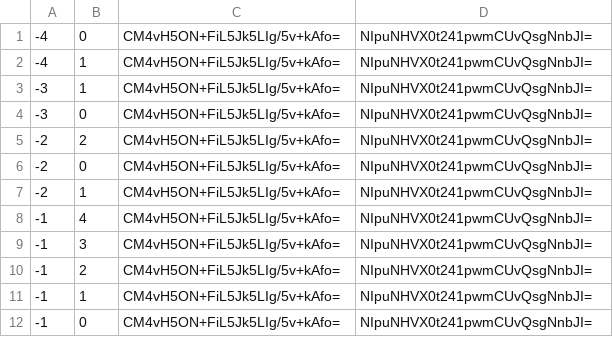
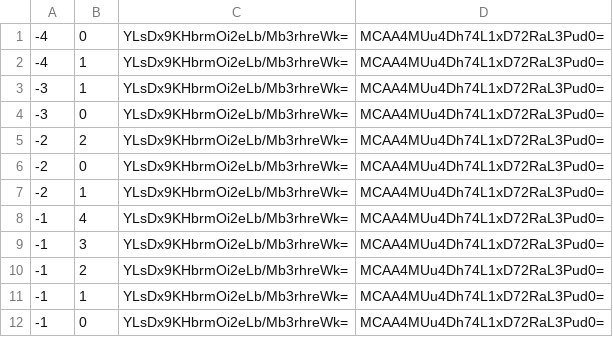
Before and after one commit to feelemyer/Fejard, a CSV file: tiles/zoom.-1/metadata/k.-1.0.csv, drawn as a sheet.

```diff
--- a/tiles/zoom.-1/metadata/k.-1.0.csv
+++ b/tiles/zoom.-1/metadata/k.-1.0.csv
@@ -1,12 +1,12 @@
--4,0,CM4vH5ON+FiL5Jk5LIg/5v+kAfo=,NIpuNHVX0t241pwmCUvQsgNnbJI=
--4,1,CM4vH5ON+FiL5Jk5LIg/5v+kAfo=,NIpuNHVX0t241pwmCUvQsgNnbJI=
--3,1,CM4vH5ON+FiL5Jk5LIg/5v+kAfo=,NIpuNHVX0t241pwmCUvQsgNnbJI=
--3,0,CM4vH5ON+FiL5Jk5LIg/5v+kAfo=,NIpuNHVX0t241pwmCUvQsgNnbJI=
--2,2,CM4vH5ON+FiL5Jk5LIg/5v+kAfo=,NIpuNHVX0t241pwmCUvQsgNnbJI=
--2,0,CM4vH5ON+FiL5Jk5LIg/5v+kAfo=,NIpuNHVX0t241pwmCUvQsgNnbJI=
--2,1,CM4vH5ON+FiL5Jk5LIg/5v+kAfo=,NIpuNHVX0t241pwmCUvQsgNnbJI=
--1,4,CM4vH5ON+FiL5Jk5LIg/5v+kAfo=,NIpuNHVX0t241pwmCUvQsgNnbJI=
--1,3,CM4vH5ON+FiL5Jk5LIg/5v+kAfo=,NIpuNHVX0t241pwmCUvQsgNnbJI=
--1,2,CM4vH5ON+FiL5Jk5LIg/5v+kAfo=,NIpuNHVX0t241pwmCUvQsgNnbJI=
--1,1,CM4vH5ON+FiL5Jk5LIg/5v+kAfo=,NIpuNHVX0t241pwmCUvQsgNnbJI=
--1,0,CM4vH5ON+FiL5Jk5LIg/5v+kAfo=,NIpuNHVX0t241pwmCUvQsgNnbJI=
+-4,0,YLsDx9KHbrmOi2eLb/Mb3rhreWk=,MCAA4MUu4Dh74L1xD72RaL3Pud0=
+-4,1,YLsDx9KHbrmOi2eLb/Mb3rhreWk=,MCAA4MUu4Dh74L1xD72RaL3Pud0=
+-3,1,YLsDx9KHbrmOi2eLb/Mb3rhreWk=,MCAA4MUu4Dh74L1xD72RaL3Pud0=
+-3,0,YLsDx9KHbrmOi2eLb/Mb3rhreWk=,MCAA4MUu4Dh74L1xD72RaL3Pud0=
+-2,2,YLsDx9KHbrmOi2eLb/Mb3rhreWk=,MCAA4MUu4Dh74L1xD72RaL3Pud0=
+-2,0,YLsDx9KHbrmOi2eLb/Mb3rhreWk=,MCAA4MUu4Dh74L1xD72RaL3Pud0=
+-2,1,YLsDx9KHbrmOi2eLb/Mb3rhreWk=,MCAA4MUu4Dh74L1xD72RaL3Pud0=
+-1,4,YLsDx9KHbrmOi2eLb/Mb3rhreWk=,MCAA4MUu4Dh74L1xD72RaL3Pud0=
+-1,3,YLsDx9KHbrmOi2eLb/Mb3rhreWk=,MCAA4MUu4Dh74L1xD72RaL3Pud0=
+-1,2,YLsDx9KHbrmOi2eLb/Mb3rhreWk=,MCAA4MUu4Dh74L1xD72RaL3Pud0=
+-1,1,YLsDx9KHbrmOi2eLb/Mb3rhreWk=,MCAA4MUu4Dh74L1xD72RaL3Pud0=
+-1,0,YLsDx9KHbrmOi2eLb/Mb3rhreWk=,MCAA4MUu4Dh74L1xD72RaL3Pud0=
```
Also changed, not shown: tiles/zoom.-1/metadata/k.-1.-1.csv, tiles/zoom.-1/metadata/k.0.-1.csv, 26 other files.
